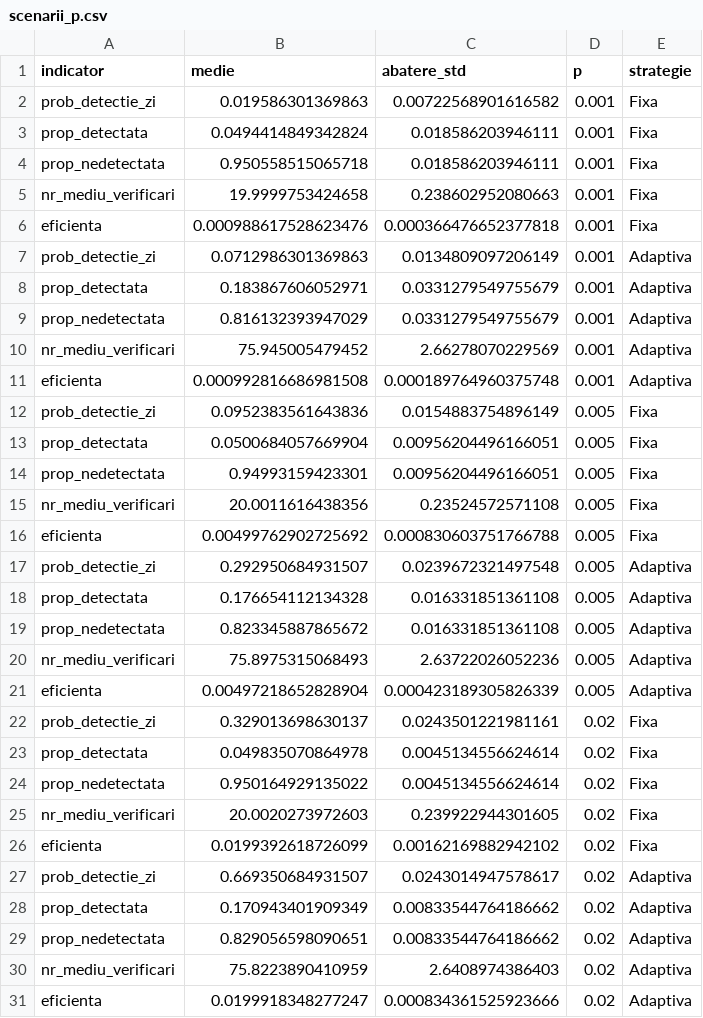
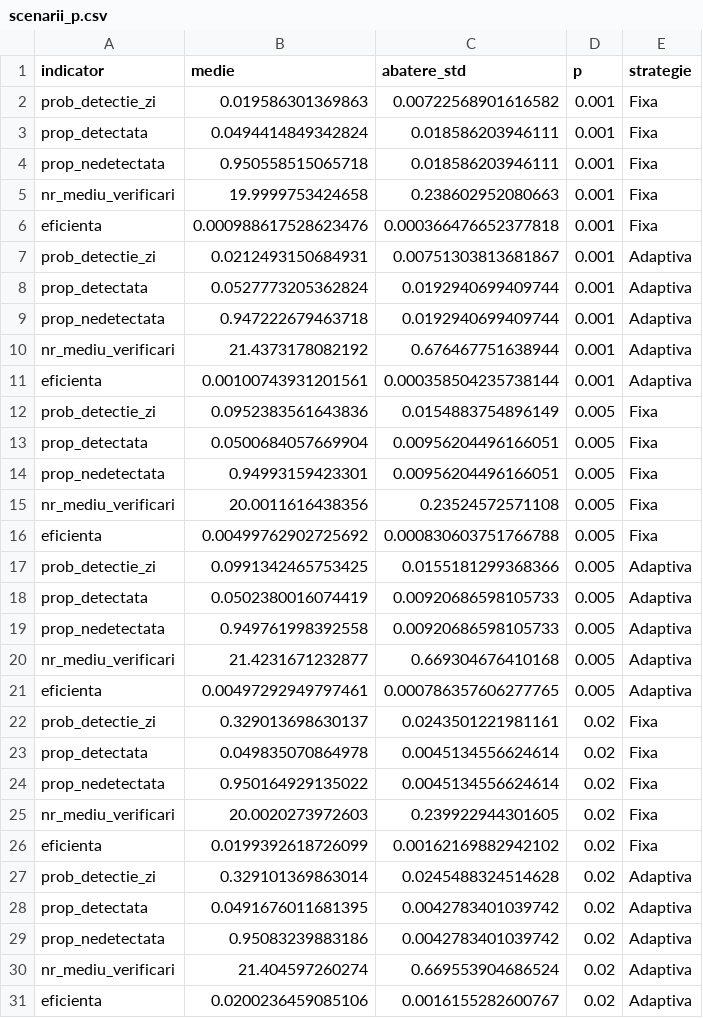
Before and after one commit to pavelmatei01/proiect-ps, a CSV file: P1_simulare/tabele/scenarii_p.csv, drawn as a sheet.

```diff
--- a/P1_simulare/tabele/scenarii_p.csv
+++ b/P1_simulare/tabele/scenarii_p.csv
@@ -6,7 +6,7 @@
 "eficienta",0.000988617528623476,0.000366476652377818,0.001,"Fixa"
-"prob_detectie_zi",0.0712986301369863,0.0134809097206149,0.001,"Adaptiva"
-"prop_detectata",0.183867606052971,0.0331279549755679,0.001,"Adaptiva"
-"prop_nedetectata",0.816132393947029,0.0331279549755679,0.001,"Adaptiva"
-"nr_mediu_verificari",75.945005479452,2.66278070229569,0.001,"Adaptiva"
-"eficienta",0.000992816686981508,0.000189764960375748,0.001,"Adaptiva"
+"prob_detectie_zi",0.0212493150684931,0.00751303813681867,0.001,"Adaptiva"
+"prop_detectata",0.0527773205362824,0.0192940699409744,0.001,"Adaptiva"
+"prop_nedetectata",0.947222679463718,0.0192940699409744,0.001,"Adaptiva"
+"nr_mediu_verificari",21.4373178082192,0.676467751638944,0.001,"Adaptiva"
+"eficienta",0.00100743931201561,0.000358504235738144,0.001,"Adaptiva"
 "prob_detectie_zi",0.0952383561643836,0.0154883754896149,0.005,"Fixa"
@@ -16,7 +16,7 @@
 "eficienta",0.00499762902725692,0.000830603751766788,0.005,"Fixa"
-"prob_detectie_zi",0.292950684931507,0.0239672321497548,0.005,"Adaptiva"
-"prop_detectata",0.176654112134328,0.016331851361108,0.005,"Adaptiva"
-"prop_nedetectata",0.823345887865672,0.016331851361108,0.005,"Adaptiva"
-"nr_mediu_verificari",75.8975315068493,2.63722026052236,0.005,"Adaptiva"
-"eficienta",0.00497218652828904,0.000423189305826339,0.005,"Adaptiva"
+"prob_detectie_zi",0.0991342465753425,0.0155181299368366,0.005,"Adaptiva"
+"prop_detectata",0.0502380016074419,0.00920686598105733,0.005,"Adaptiva"
+"prop_nedetectata",0.949761998392558,0.00920686598105733,0.005,"Adaptiva"
+"nr_mediu_verificari",21.4231671232877,0.669304676410168,0.005,"Adaptiva"
+"eficienta",0.00497292949797461,0.000786357606277765,0.005,"Adaptiva"
 "prob_detectie_zi",0.329013698630137,0.0243501221981161,0.02,"Fixa"
@@ -26,6 +26,6 @@
 "eficienta",0.0199392618726099,0.00162169882942102,0.02,"Fixa"
-"prob_detectie_zi",0.669350684931507,0.0243014947578617,0.02,"Adaptiva"
-"prop_detectata",0.170943401909349,0.00833544764186662,0.02,"Adaptiva"
-"prop_nedetectata",0.829056598090651,0.00833544764186662,0.02,"Adaptiva"
-"nr_mediu_verificari",75.8223890410959,2.6408974386403,0.02,"Adaptiva"
-"eficienta",0.0199918348277247,0.000834361525923666,0.02,"Adaptiva"
+"prob_detectie_zi",0.329101369863014,0.0245488324514628,0.02,"Adaptiva"
+"prop_detectata",0.0491676011681395,0.0042783401039742,0.02,"Adaptiva"
+"prop_nedetectata",0.95083239883186,0.0042783401039742,0.02,"Adaptiva"
+"nr_mediu_verificari",21.404597260274,0.669553904686524,0.02,"Adaptiva"
+"eficienta",0.0200236459085106,0.0016155282600767,0.02,"Adaptiva"
```
Also changed, not shown: P1_simulare/tabele/an_strategie_adaptiva.csv, P1_simulare/tabele/rezumat_adaptiva.csv, 12 other files.
